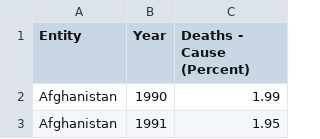
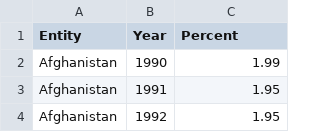
Before and after one commit to baktirsukru/CS306Project, a CSV file: PERCENTAGE_OF_DEATHS_BY_AIR_POLLUTION.csv - share-deaths-outdoor-pollution (1).csv, drawn as a sheet; only a part is shown; the shorter side is filled out with more unchanged rows.

Commit message:
Update PERCENTAGE_OF_DEATHS_BY_AIR_POLLUTION.csv - share-deaths-outdoor-pollution (1).csv

```diff
--- a/PERCENTAGE_OF_DEATHS_BY_AIR_POLLUTION.csv - share-deaths-outdoor-pollution (1).csv
+++ b/PERCENTAGE_OF_DEATHS_BY_AIR_POLLUTION.csv - share-deaths-outdoor-pollution (1).csv
@@ -1,2 +1,2 @@
-Entity,Year,Deaths - Cause (Percent)
+Entity,Year,Percent
 Afghanistan,1990,1.99
```
